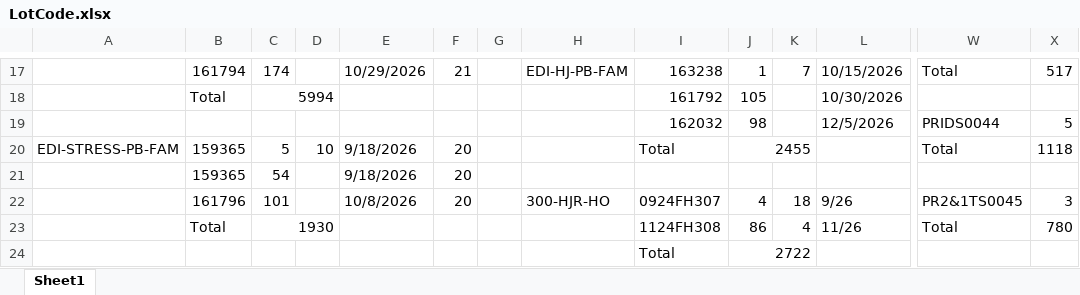
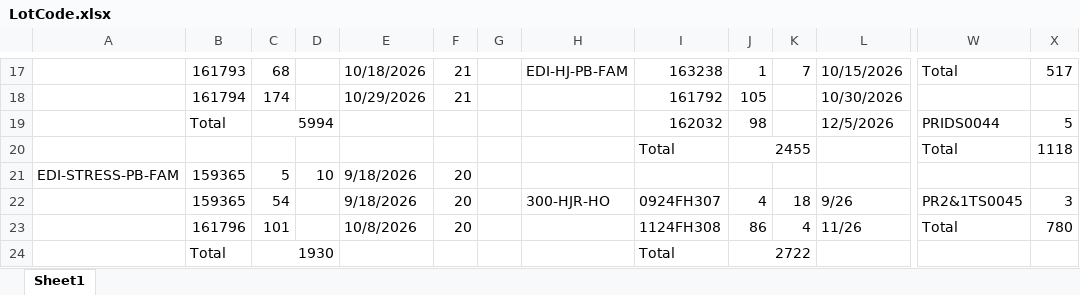
Before and after one commit to Gabsesq/RetailWork, an Excel workbook: LotCode.xlsx, sheet Sheet1, drawn as a sheet; only a part is shown, gaps mark what is left out; values as stored, in another font and other column widths than the file's, no cell formats; removed rows and columns are numbered as before the commit, all else as after; rows hold the shown columns only; the diff covers the shown part only; the diff names each change by its address in the sheet, - before the commit and + after, or states it on an @@ line.

```diff
--- a/LotCode.xlsx (sheet Sheet1)
+++ b/LotCode.xlsx (sheet Sheet1)
-B17: 161794
+B17: 161793
-C17: 174
+C17: 68
-E17: 10/29/2026
+E17: 10/18/2026
-B18: Total
+B18: 161794
-C18: 5994
+C18: 174
-C18:D18 merged
-E18: (empty)
+E18: 10/29/2026
-F18: (empty)
+F18: 21
-B19: (empty)
+B19: Total
-C19: (empty)
+C19: 5994
+C19:D19 merged
-row 20: EDI-STRESS-PB-FAM | 159365 | 5 | 10 | 9/18/2026 | 20 |  |  | Total | 2455 |  |  | Total | 1118
+row 20:  |  |  |  |  |  |  |  | Total | 2455 |  |  | Total | 1118
-A21: (empty)
+A21: EDI-STRESS-PB-FAM
-C21: 54
+C21: 5
-D21: (empty)
+D21: 10
-B22: 161796
+B22: 159365
-C22: 101
+C22: 54
-E22: 10/8/2026
+E22: 9/18/2026
-B23: Total
+B23: 161796
-C23: 1930
+C23: 101
-C23:D23 merged
-E23: (empty)
+E23: 10/8/2026
-F23: (empty)
+F23: 20
-B24: (empty)
+B24: Total
-C24: (empty)
+C24: 1930
+C24:D24 merged
```
Also changed, not shown: 5 added rows, 4 removed rows, 105 edited cells and merged cells elsewhere in this sheet, cell formats, formulas that keep their value.
